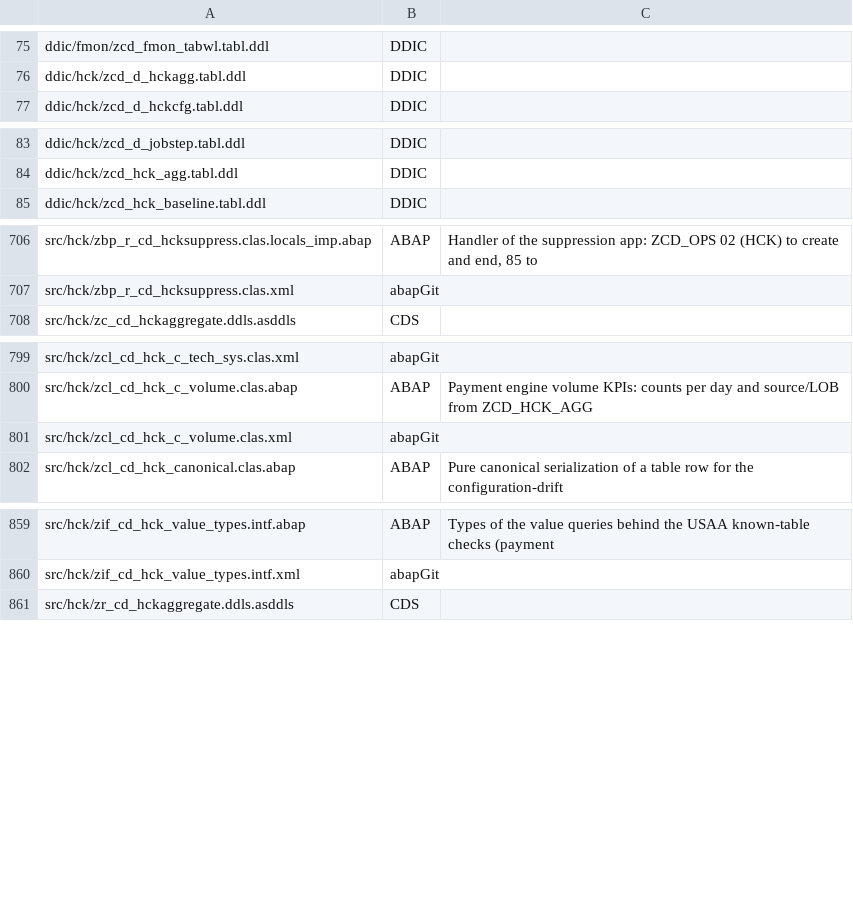
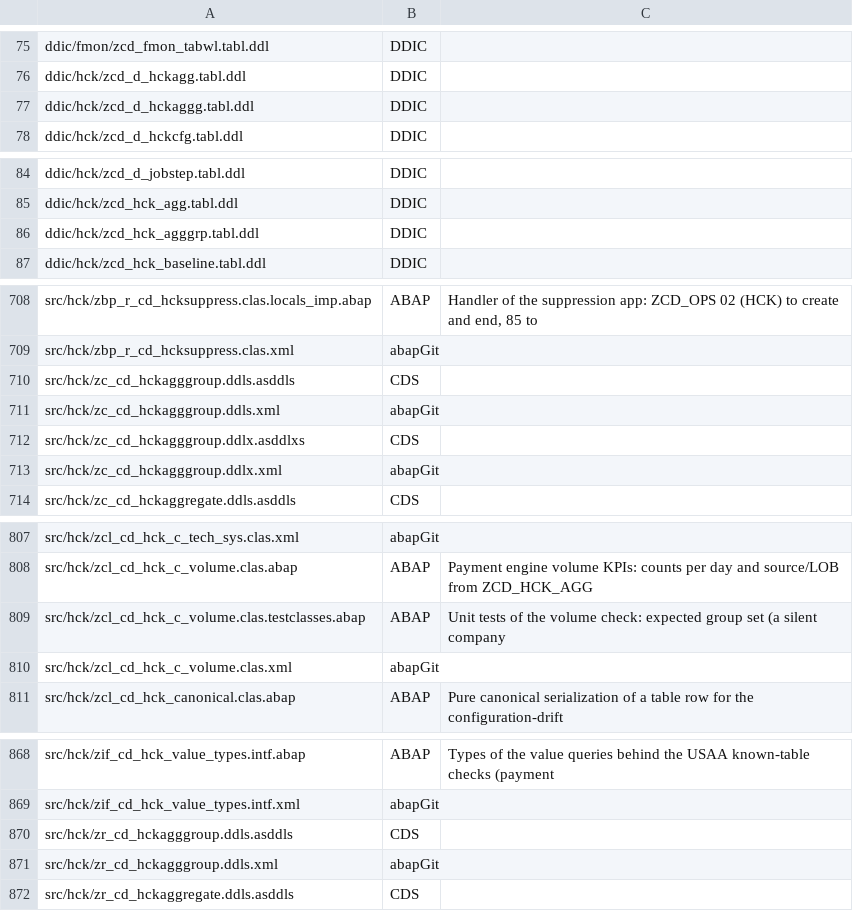
Before and after one commit to jaideep247/bai, a CSV file: ops-suite/docs/Changed_Artifacts.csv, drawn as a sheet; only a part is shown, gaps mark what is left out; the diff covers the shown part only; the diff names each change by its address in the sheet, - before the commit and + after, or states it on an @@ line.

```diff
--- a/ops-suite/docs/Changed_Artifacts.csv
+++ b/ops-suite/docs/Changed_Artifacts.csv
+row 77: ddic/hck/zcd_d_hckaggg.tabl.ddl | DDIC
+row 86: ddic/hck/zcd_hck_agggrp.tabl.ddl | DDIC
+row 710: src/hck/zc_cd_hckagggroup.ddls.asddls | CDS
+row 711: src/hck/zc_cd_hckagggroup.ddls.xml | abapGit
+row 712: src/hck/zc_cd_hckagggroup.ddlx.asddlxs | CDS
+row 713: src/hck/zc_cd_hckagggroup.ddlx.xml | abapGit
+row 809: src/hck/zcl_cd_hck_c_volume.clas.testclasses.abap | ABAP | Unit tests of the volume check: expected group set (a silent company
+row 870: src/hck/zr_cd_hckagggroup.ddls.asddls | CDS
+row 871: src/hck/zr_cd_hckagggroup.ddls.xml | abapGit
```
Also changed, not shown: 2 added rows elsewhere in this file, ops-suite/docs/Coverage_Run_Register.csv, 33 other files.
